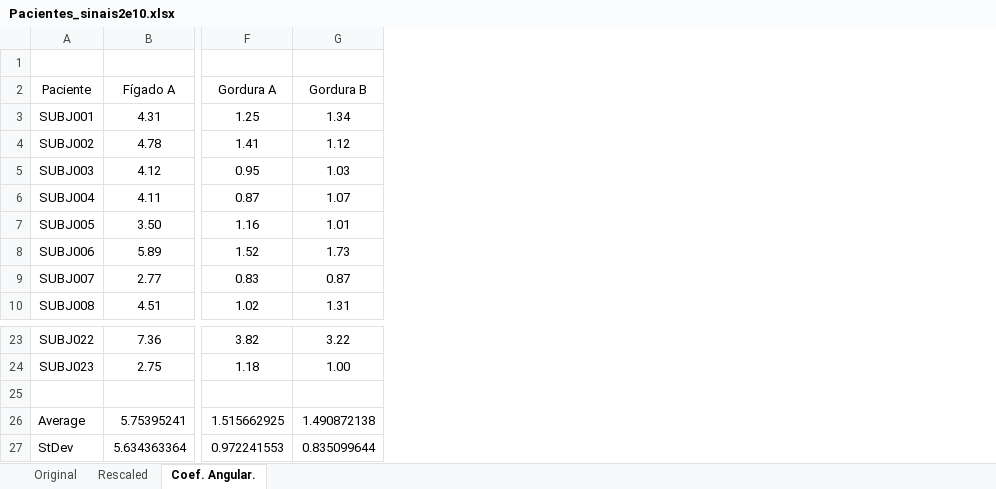
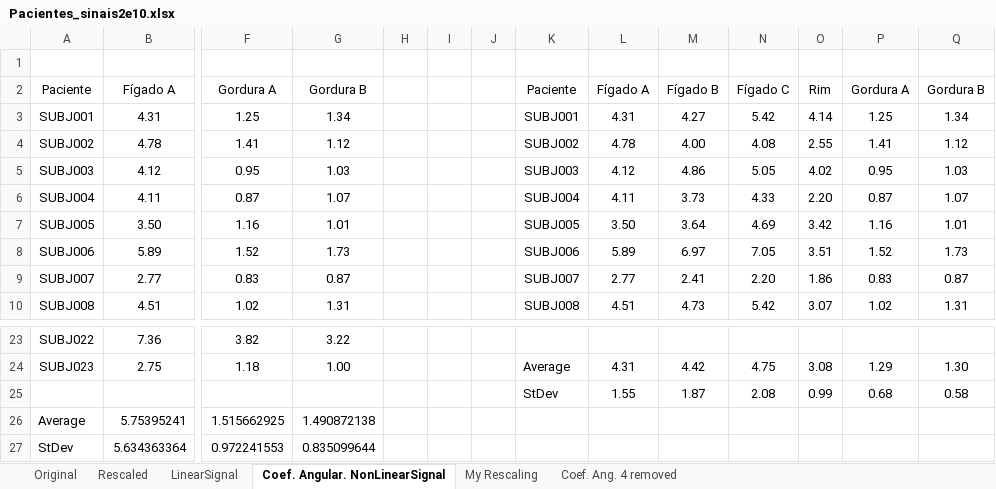
Before and after one commit to yurirtonin/bachelors-thesis, an Excel workbook: Other files/Pacientes_sinais2e10.xlsx, sheet Coef. Angular. NonLinearSignal, drawn as a sheet; only a part is shown, gaps mark what is left out; values as stored, in another font and other column widths than the file's, no borders; table styles not drawn; rows hold the shown columns only; the diff names each change by its address in the sheet, - before the commit and + after, or states it on an @@ line.

```diff
--- a/Other files/Pacientes_sinais2e10.xlsx (sheet Coef. Angular. NonLinearSignal)
+++ b/Other files/Pacientes_sinais2e10.xlsx (sheet Coef. Angular. NonLinearSignal)
-sheet tab: Coef. Angular.
+sheet tab: Coef. Angular. NonLinearSignal
+sheet tab: LinearSignal
+sheet tab: My Rescaling
+sheet tab: Coef. Ang. 4 removed
+column H, empty
+column I, empty
+column J, empty
+column K, rows 2-10: Paciente | SUBJ001 | SUBJ002 | SUBJ003 | SUBJ004 | SUBJ005 | SUBJ006 | SUBJ007 | SUBJ008; rows 24-25: Average | StDev
+column L, rows 2-10: Fígado A | 4.31 | 4.78 | 4.12 | 4.11 | 3.50 | 5.89 | 2.77 | 4.51; rows 24-25: 4.31 | 1.55
+column M, rows 2-10: Fígado B | 4.27 | 4.00 | 4.86 | 3.73 | 3.64 | 6.97 | 2.41 | 4.73; rows 24-25: 4.42 | 1.87
+column N, rows 2-10: Fígado C | 5.42 | 4.08 | 5.05 | 4.33 | 4.69 | 7.05 | 2.20 | 5.42; rows 24-25: 4.75 | 2.08
+column O, rows 2-10: Rim | 4.14 | 2.55 | 4.02 | 2.20 | 3.42 | 3.51 | 1.86 | 3.07; rows 24-25: 3.08 | 0.99
+column P, rows 2-10: Gordura A | 1.25 | 1.41 | 0.95 | 0.87 | 1.16 | 1.52 | 0.83 | 1.02; rows 24-25: 1.29 | 0.68
+column Q, rows 2-10: Gordura B | 1.34 | 1.12 | 1.03 | 1.07 | 1.01 | 1.73 | 0.87 | 1.31; rows 24-25: 1.30 | 0.58
-row 25: (empty)
+row 25:  |  |  |  |  |  |  | StDev | 1.55 | 1.87 | 2.08 | 0.99 | 0.68 | 0.58
```
Also changed, not shown: 17 other files.
